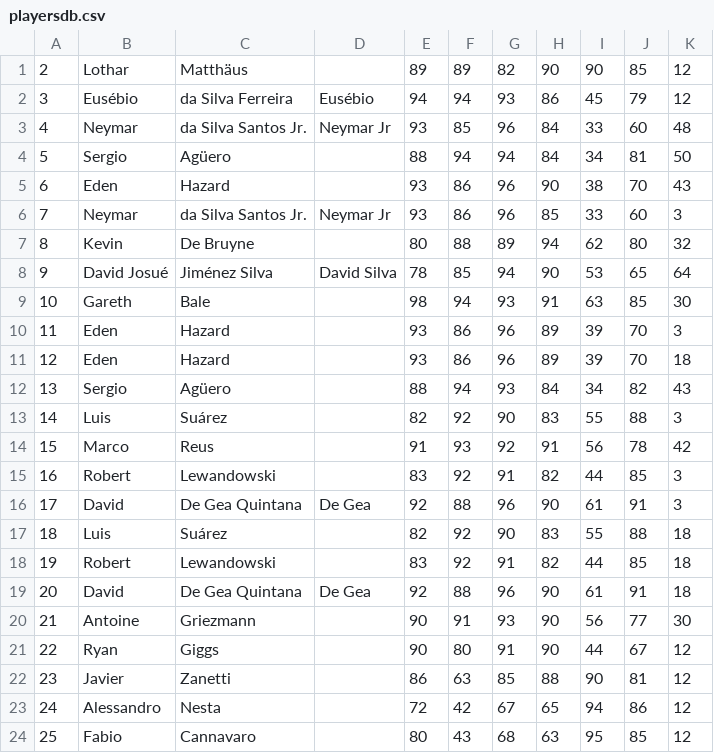
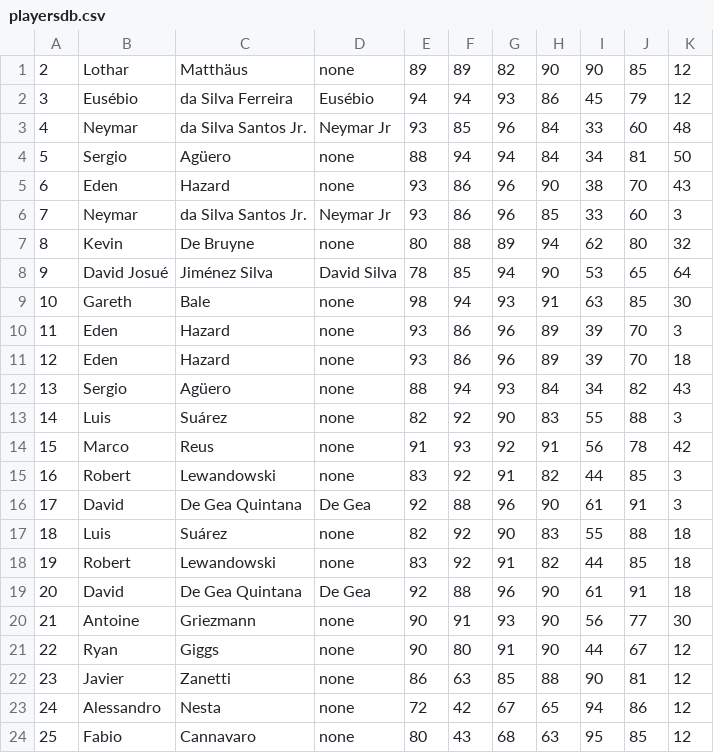
Before and after one commit to ec18339/ECS781PMiniProject, a CSV file: playersdb.csv, drawn as a sheet.

Commit message:
updated csv

```diff
--- a/playersdb.csv
+++ b/playersdb.csv
@@ -1,24 +1,24 @@
-2,Lothar,Matthäus,,89,89,82,90,90,85,12
+2,Lothar,Matthäus,none,89,89,82,90,90,85,12
 3,Eusébio,da Silva Ferreira,Eusébio,94,94,93,86,45,79,12
 4,Neymar,da Silva Santos Jr.,Neymar Jr,93,85,96,84,33,60,48
-5,Sergio,Agüero,,88,94,94,84,34,81,50
-6,Eden,Hazard,,93,86,96,90,38,70,43
+5,Sergio,Agüero,none,88,94,94,84,34,81,50
+6,Eden,Hazard,none,93,86,96,90,38,70,43
 7,Neymar,da Silva Santos Jr.,Neymar Jr,93,86,96,85,33,60,3
-8,Kevin,De Bruyne,,80,88,89,94,62,80,32
+8,Kevin,De Bruyne,none,80,88,89,94,62,80,32
 9,David Josué,Jiménez Silva,David Silva,78,85,94,90,53,65,64
-10,Gareth,Bale,,98,94,93,91,63,85,30
-11,Eden,Hazard,,93,86,96,89,39,70,3
-12,Eden,Hazard,,93,86,96,89,39,70,18
-13,Sergio,Agüero,,88,94,93,84,34,82,43
-14,Luis,Suárez,,82,92,90,83,55,88,3
-15,Marco,Reus,,91,93,92,91,56,78,42
-16,Robert,Lewandowski,,83,92,91,82,44,85,3
+10,Gareth,Bale,none,98,94,93,91,63,85,30
+11,Eden,Hazard,none,93,86,96,89,39,70,3
+12,Eden,Hazard,none,93,86,96,89,39,70,18
+13,Sergio,Agüero,none,88,94,93,84,34,82,43
+14,Luis,Suárez,none,82,92,90,83,55,88,3
+15,Marco,Reus,none,91,93,92,91,56,78,42
+16,Robert,Lewandowski,none,83,92,91,82,44,85,3
 17,David,De Gea Quintana,De Gea,92,88,96,90,61,91,3
-18,Luis,Suárez,,82,92,90,83,55,88,18
-19,Robert,Lewandowski,,83,92,91,82,44,85,18
+18,Luis,Suárez,none,82,92,90,83,55,88,18
+19,Robert,Lewandowski,none,83,92,91,82,44,85,18
 20,David,De Gea Quintana,De Gea,92,88,96,90,61,91,18
-21,Antoine,Griezmann,,90,91,93,90,56,77,30
-22,Ryan,Giggs,,90,80,91,90,44,67,12
-23,Javier,Zanetti,,86,63,85,88,90,81,12
-24,Alessandro,Nesta,,72,42,67,65,94,86,12
-25,Fabio,Cannavaro,,80,	43,68,63,95,85,12
+21,Antoine,Griezmann,none,90,91,93,90,56,77,30
+22,Ryan,Giggs,none,90,80,91,90,44,67,12
+23,Javier,Zanetti,none,86,63,85,88,90,81,12
+24,Alessandro,Nesta,none,72,42,67,65,94,86,12
+25,Fabio,Cannavaro,none,80,43,68,63,95,85,12
```
